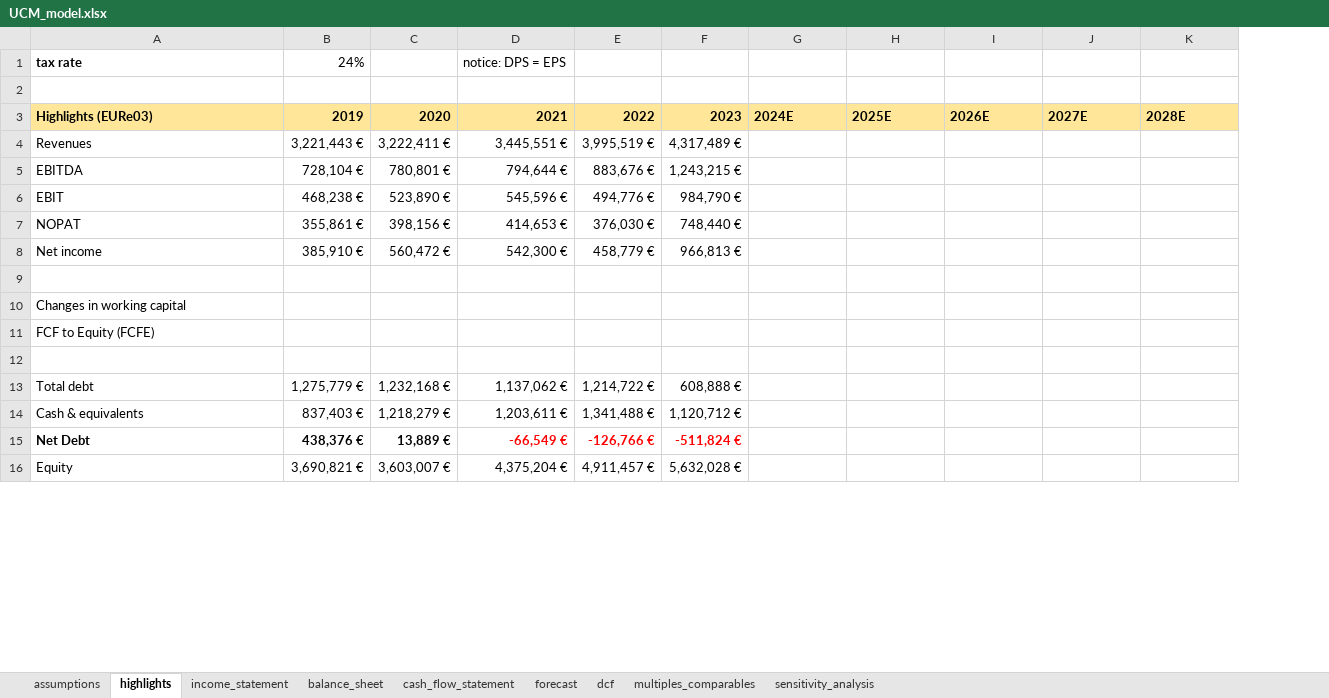
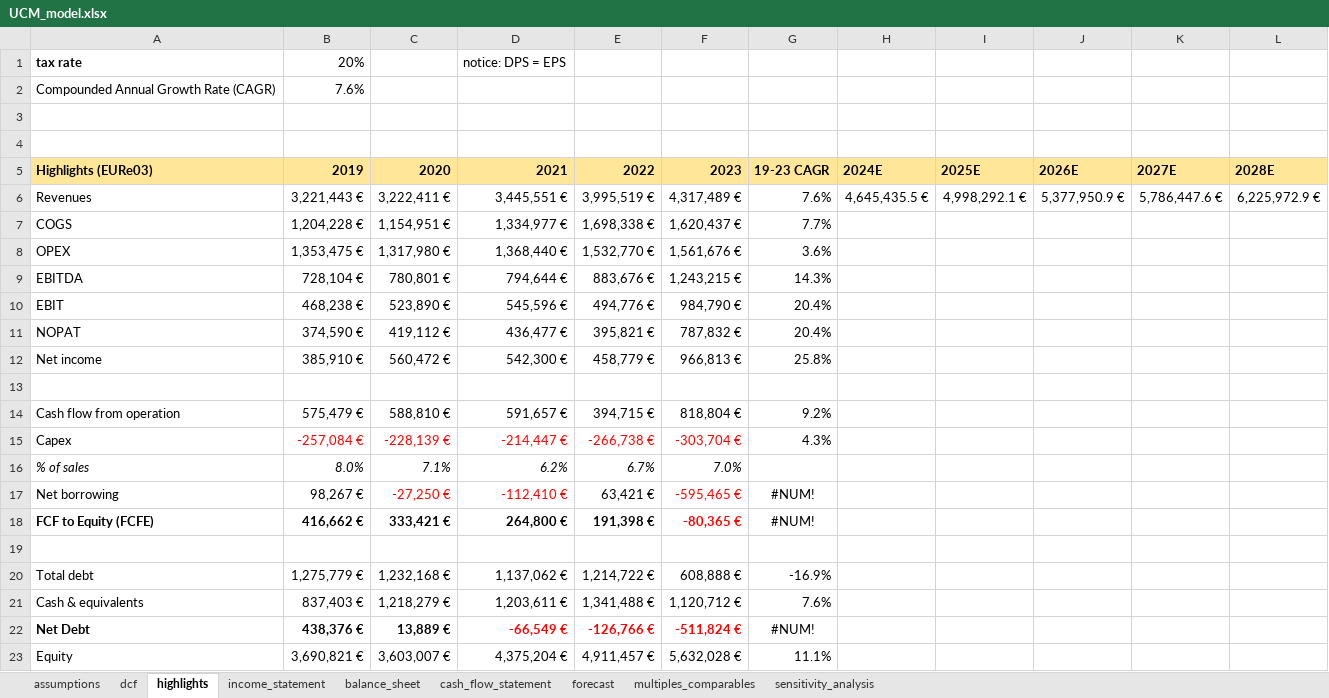
Before and after one commit to danielecampus/equity_research, an Excel workbook: UCM_model.xlsx, sheet highlights, drawn as a sheet; only a part is shown; values as stored, in another font and other column widths than the file's, no borders; removed rows and columns are numbered as before the commit, all else as after; the diff covers the shown part only; the diff names each change by its address in the sheet, - before the commit and + after, or states it on an @@ line.

```diff
--- a/UCM_model.xlsx (sheet highlights)
+++ b/UCM_model.xlsx (sheet highlights)
@@ sheet tab order changed: assumptions | dcf | highlights | income_statement | balance_sheet | cash_flow_statement | forecast | multiples_comparables | sensitivity_analysis @@
+column G, rows 5-6: 19-23 CAGR | 7.6%; rows 9-12: 14.3% | 20.4% | 20.4% | 25.8%; rows 18-23: #NUM! |  | -16.9% | 7.6% | #NUM! | 11.1%
-B1: 24%
+B1: 20%
+row 2: Compounded Annual Growth Rate (CAGR) | 7.6%
+row 3: (empty)
-H6: (empty)
+H6: 4,645,435.5 €
-I6: (empty)
+I6: 4,998,292.1 €
-J6: (empty)
+J6: 5,377,950.9 €
-K6: (empty)
+K6: 5,786,447.6 €
-L6: (empty)
+L6: 6,225,972.9 €
+row 7: COGS | 1,204,228 € | 1,154,951 € | 1,334,977 € | 1,698,338 € | 1,620,437 € | 7.7%
+row 8: OPEX | 1,353,475 € | 1,317,980 € | 1,368,440 € | 1,532,770 € | 1,561,676 € | 3.6%
-B11: 355,861 €
+B11: 374,590 €
-C11: 398,156 €
+C11: 419,112 €
-D11: 414,653 €
+D11: 436,477 €
-E11: 376,030 €
+E11: 395,821 €
-F11: 748,440 €
+F11: 787,832 €
-row 10: Changes in working capital
+row 14: Cash flow from operation | 575,479 € | 588,810 € | 591,657 € | 394,715 € | 818,804 € | 9.2%
+row 15: Capex | -257,084 € | -228,139 € | -214,447 € | -266,738 € | -303,704 € | 4.3%
+row 16: % of sales | 8.0% | 7.1% | 6.2% | 6.7% | 7.0%
+row 17: Net borrowing | 98,267 € | -27,250 € | -112,410 € | 63,421 € | -595,465 € | #NUM!
-A18 bold: off
+A18 bold: on
-B18: (empty)
+B18: 416,662 €
-C18: (empty)
+C18: 333,421 €
-D18: (empty)
+D18: 264,800 €
-E18: (empty)
+E18: 191,398 €
-F18: (empty)
+F18: -80,365 €
```
Also changed, not shown: 4 added rows, 15 edited cells and cell formats elsewhere in this sheet, sheet dcf, sheet cash_flow_statement, sheet assumptions, formulas that keep their value.
